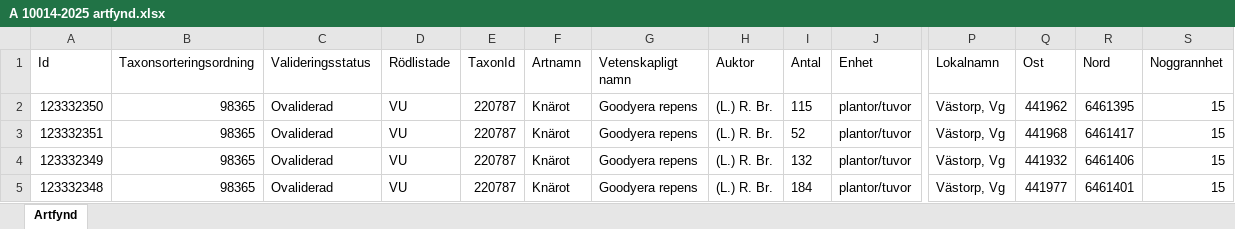
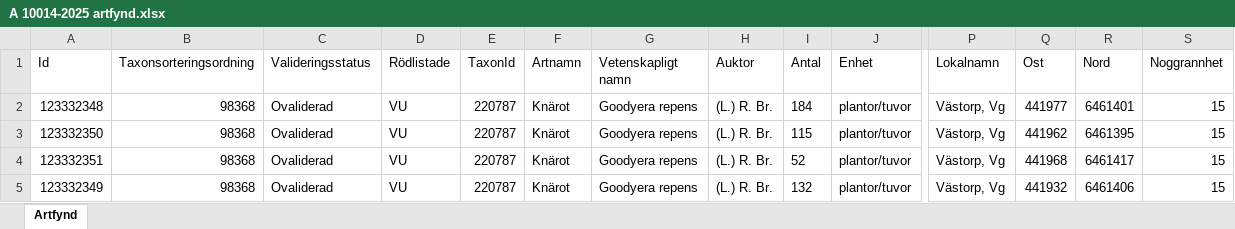
Before and after one commit to klasma/Logging_1497, an Excel workbook: artfynd/A 10014-2025 artfynd.xlsx, sheet Artfynd, drawn as a sheet; only a part is shown, gaps mark what is left out; values as stored, in another font and other column widths than the file's, no borders; removed rows and columns are numbered as before the commit, all else as after; rows hold the shown columns only; the diff names each change by its address in the sheet, - before the commit and + after, or states it on an @@ line.

```diff
--- a/artfynd/A 10014-2025 artfynd.xlsx (sheet Artfynd)
+++ b/artfynd/A 10014-2025 artfynd.xlsx (sheet Artfynd)
+row 2: 123332348 | 98368 | Ovaliderad | VU | 220787 | Knärot | Goodyera repens | (L.) R. Br. | 184 | plantor/tuvor | Västorp, Vg | 441977 | 6461401 | 15
-B3:B5 (Taxonsorteringsordning): 98365
+B3:B5 (Taxonsorteringsordning): 98368
-row 5: 123332348 | 98365 | Ovaliderad | VU | 220787 | Knärot | Goodyera repens | (L.) R. Br. | 184 | plantor/tuvor | Västorp, Vg | 441977 | 6461401 | 15
```
Also changed, not shown: artfynd/A 13199-2021 artfynd.xlsx, artfynd/A 26314-2019 artfynd.xlsx, 49 other files.
